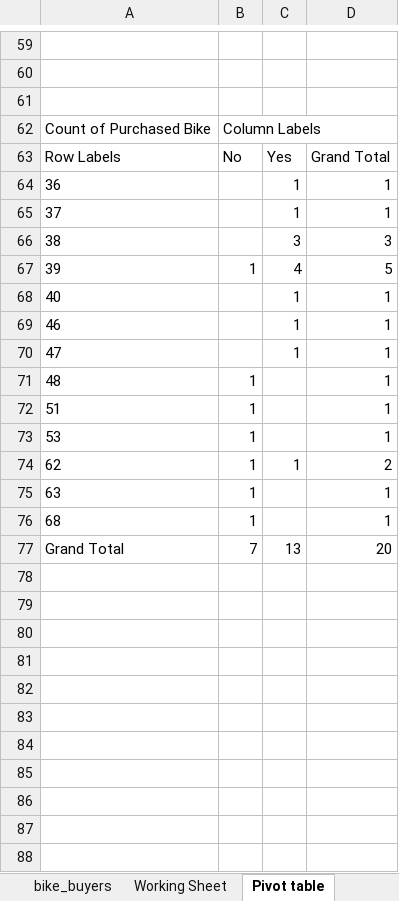
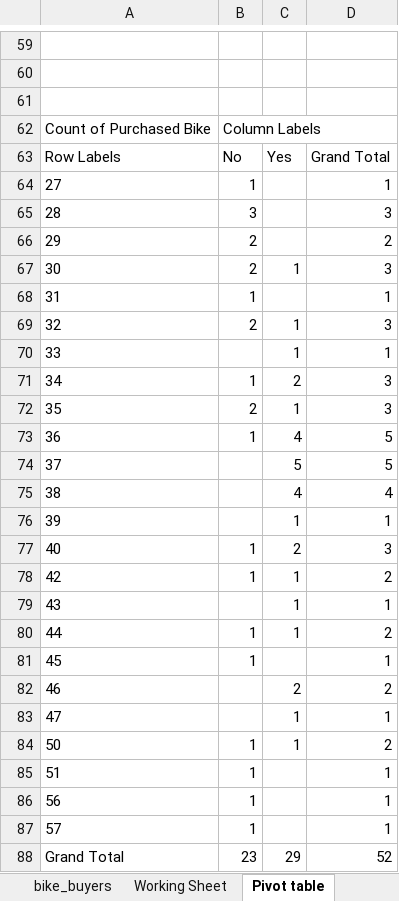
Before and after one commit to Iamasb1/Bike-Buyers-Analysis, an Excel workbook: Excel Project Dataset.xlsx, sheet Pivot table, drawn as a sheet; only a part is shown, gaps mark what is left out; values as stored, in another font and other column widths than the file's, no borders; charts and pictures not drawn; removed rows and columns are numbered as before the commit, all else as after; the diff covers the shown part only; the diff names each change by its address in the sheet, - before the commit and + after, or states it on an @@ line.

Commit message:
Add files via upload

```diff
--- a/Excel Project Dataset.xlsx (sheet Pivot table)
+++ b/Excel Project Dataset.xlsx (sheet Pivot table)
-row 64: 36 |  | 1 | 1
+row 64: 27 | 1 |  | 1
+row 65: 28 | 3 |  | 3
+row 66: 29 | 2 |  | 2
+row 67: 30 | 2 | 1 | 3
+row 68: 31 | 1 |  | 1
+row 69: 32 | 2 | 1 | 3
-A70: 37
+A70: 33
-row 66: 38 |  | 3 | 3
+row 71: 34 | 1 | 2 | 3
+row 72: 35 | 2 | 1 | 3
-A73: 39
+A73: 36
+row 74: 37 |  | 5 | 5
+row 75: 38 |  | 4 | 4
-A76: 40
+A76: 39
+row 77: 40 | 1 | 2 | 3
+row 78: 42 | 1 | 1 | 2
-A79: 46
+A79: 43
+row 80: 44 | 1 | 1 | 2
+row 81: 45 | 1 |  | 1
+row 82: 46 |  | 2 | 2
-row 71: 48 | 1 |  | 1
+row 84: 50 | 1 | 1 | 2
-A86: 53
+A86: 56
-row 74: 62 | 1 | 1 | 2
-A87: 63
+A87: 57
-row 76: 68 | 1 |  | 1
-row 77: Grand Total | 7 | 13 | 20
+row 88: Grand Total | 23 | 29 | 52
```
Also changed, not shown: 10 added rows, 10 removed rows and 9 edited cells elsewhere in this sheet, charts or pictures.
